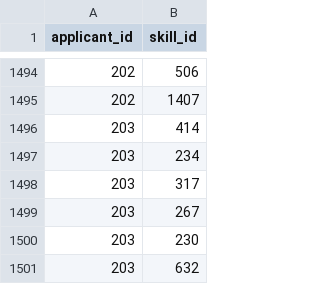
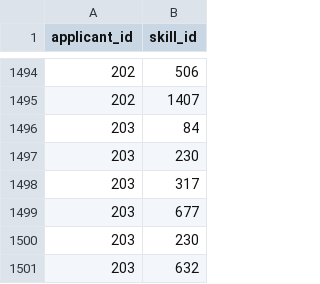
Before and after one commit to kZywiec/HR_Reduction, a CSV file: DB_Insert/Data/Applicants_Skills.csv, drawn as a sheet; only a part is shown, gaps mark what is left out; the diff covers the shown part only.

```diff
--- a/DB_Insert/Data/Applicants_Skills.csv
+++ b/DB_Insert/Data/Applicants_Skills.csv
@@ -1495,6 +1495,6 @@ applicant_id,skill_id
 202,1407
-203,414
-203,234
+203,84
+203,230
 203,317
-203,267
+203,677
 203,230
```
Also changed, not shown: 1 added row, 1 removed row and 27 edited cells elsewhere in this file, DB_Insert/Data/Applicants.csv, 4 other files.
